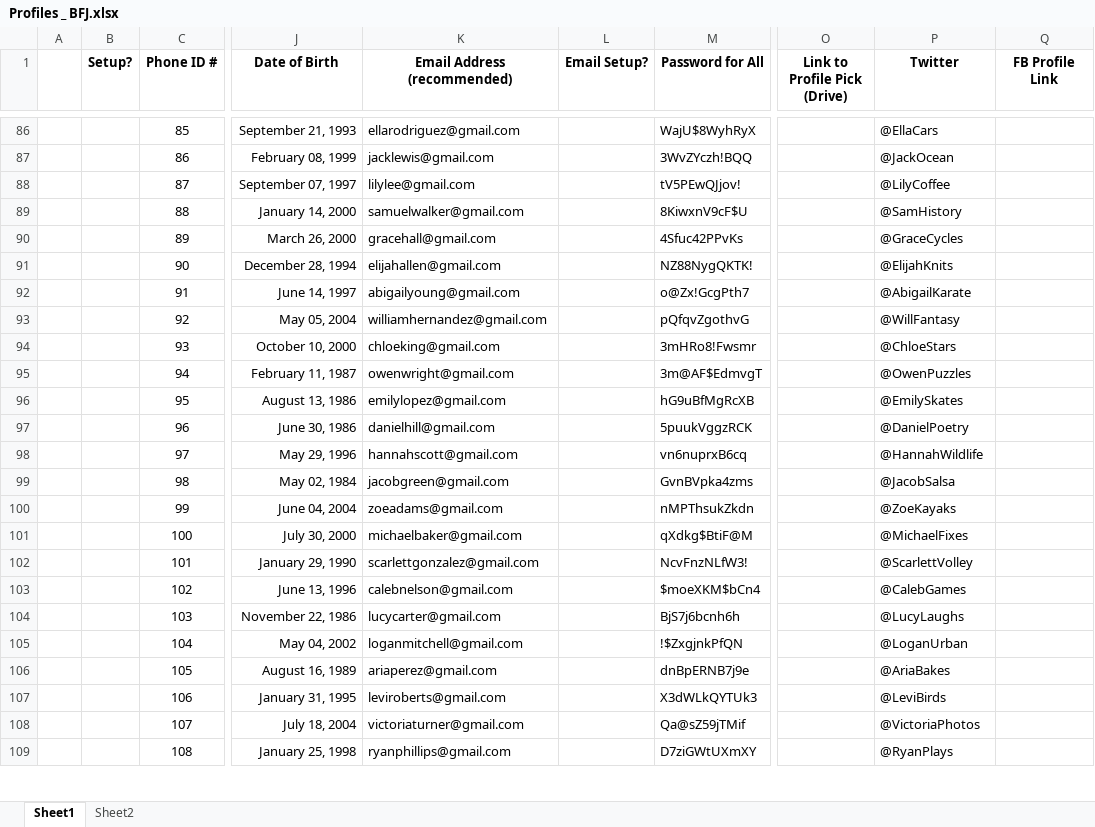
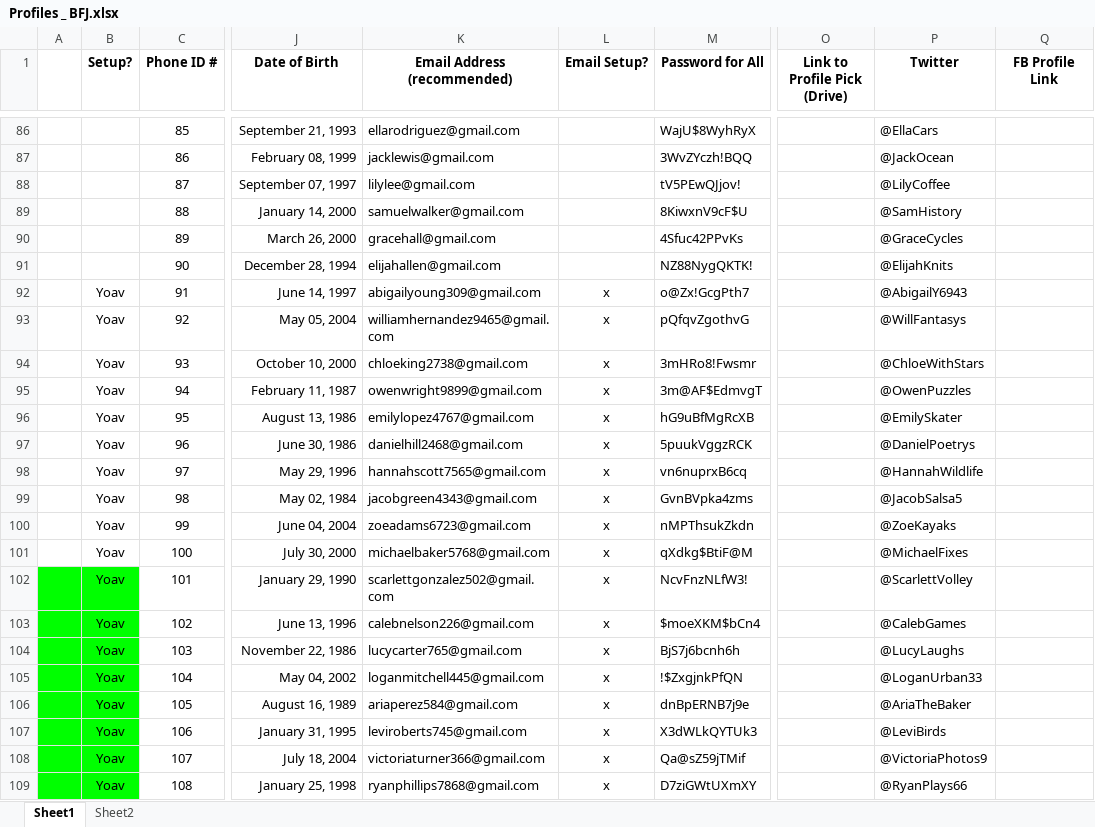
Before and after one commit to tjhv10/Phone_project, an Excel workbook: Profiles _ BFJ.xlsx, sheet Sheet1, drawn as a sheet; only a part is shown, gaps mark what is left out; values as stored, in another font and other column widths than the file's, no borders; charts and pictures not drawn; the diff covers the shown part only; the diff names each change by its address in the sheet, - before the commit and + after, or states it on an @@ line.

```diff
--- a/Profiles _ BFJ.xlsx (sheet Sheet1)
+++ b/Profiles _ BFJ.xlsx (sheet Sheet1)
-B92:B109 (Setup?): (empty)
+B92:B109 (Setup?): Yoav
-K92 (Email Address (recommended)): abigailyoung@gmail.com
+K92 (Email Address (recommended)): abigailyoung309@gmail.com
-L92:L109 (Email Setup?): (empty)
+L92:L109 (Email Setup?): x
-P92 (Twitter): @AbigailKarate
+P92 (Twitter): @AbigailY6943
-K93 (Email Address (recommended)): williamhernandez@gmail.com
+K93 (Email Address (recommended)): williamhernandez9465@gmail.com
-P93 (Twitter): @WillFantasy
+P93 (Twitter): @WillFantasys
-K94 (Email Address (recommended)): chloeking@gmail.com
+K94 (Email Address (recommended)): chloeking2738@gmail.com
-P94 (Twitter): @ChloeStars
+P94 (Twitter): @ChloeWithStars
-K95 (Email Address (recommended)): owenwright@gmail.com
+K95 (Email Address (recommended)): owenwright9899@gmail.com
-K96 (Email Address (recommended)): emilylopez@gmail.com
+K96 (Email Address (recommended)): emilylopez4767@gmail.com
-P96 (Twitter): @EmilySkates
+P96 (Twitter): @EmilySkater
-K97 (Email Address (recommended)): danielhill@gmail.com
+K97 (Email Address (recommended)): danielhill2468@gmail.com
-P97 (Twitter): @DanielPoetry
+P97 (Twitter): @DanielPoetrys
-K98 (Email Address (recommended)): hannahscott@gmail.com
+K98 (Email Address (recommended)): hannahscott7565@gmail.com
-K99 (Email Address (recommended)): jacobgreen@gmail.com
+K99 (Email Address (recommended)): jacobgreen4343@gmail.com
-P99 (Twitter): @JacobSalsa
+P99 (Twitter): @JacobSalsa5
-K100 (Email Address (recommended)): zoeadams@gmail.com
+K100 (Email Address (recommended)): zoeadams6723@gmail.com
-K101 (Email Address (recommended)): michaelbaker@gmail.com
+K101 (Email Address (recommended)): michaelbaker5768@gmail.com
-A102:B109 fill: none
+A102:B109 fill: #00FF00
-K102 (Email Address (recommended)): scarlettgonzalez@gmail.com
+K102 (Email Address (recommended)): scarlettgonzalez502@gmail.com
-K103 (Email Address (recommended)): calebnelson@gmail.com
+K103 (Email Address (recommended)): calebnelson226@gmail.com
-K104 (Email Address (recommended)): lucycarter@gmail.com
+K104 (Email Address (recommended)): lucycarter765@gmail.com
-K105 (Email Address (recommended)): loganmitchell@gmail.com
+K105 (Email Address (recommended)): loganmitchell445@gmail.com
-P105 (Twitter): @LoganUrban
+P105 (Twitter): @LoganUrban33
-K106 (Email Address (recommended)): ariaperez@gmail.com
+K106 (Email Address (recommended)): ariaperez584@gmail.com
-P106 (Twitter): @AriaBakes
+P106 (Twitter): @AriaTheBaker
-K107 (Email Address (recommended)): leviroberts@gmail.com
+K107 (Email Address (recommended)): leviroberts745@gmail.com
-K108 (Email Address (recommended)): victoriaturner@gmail.com
+K108 (Email Address (recommended)): victoriaturner366@gmail.com
-P108 (Twitter): @VictoriaPhotos
+P108 (Twitter): @VictoriaPhotos9
-K109 (Email Address (recommended)): ryanphillips@gmail.com
+K109 (Email Address (recommended)): ryanphillips7868@gmail.com
-P109 (Twitter): @RyanPlays
+P109 (Twitter): @RyanPlays66
```
Also changed, not shown: 54 edited cells and cell formats elsewhere in this sheet, 4 other files.
